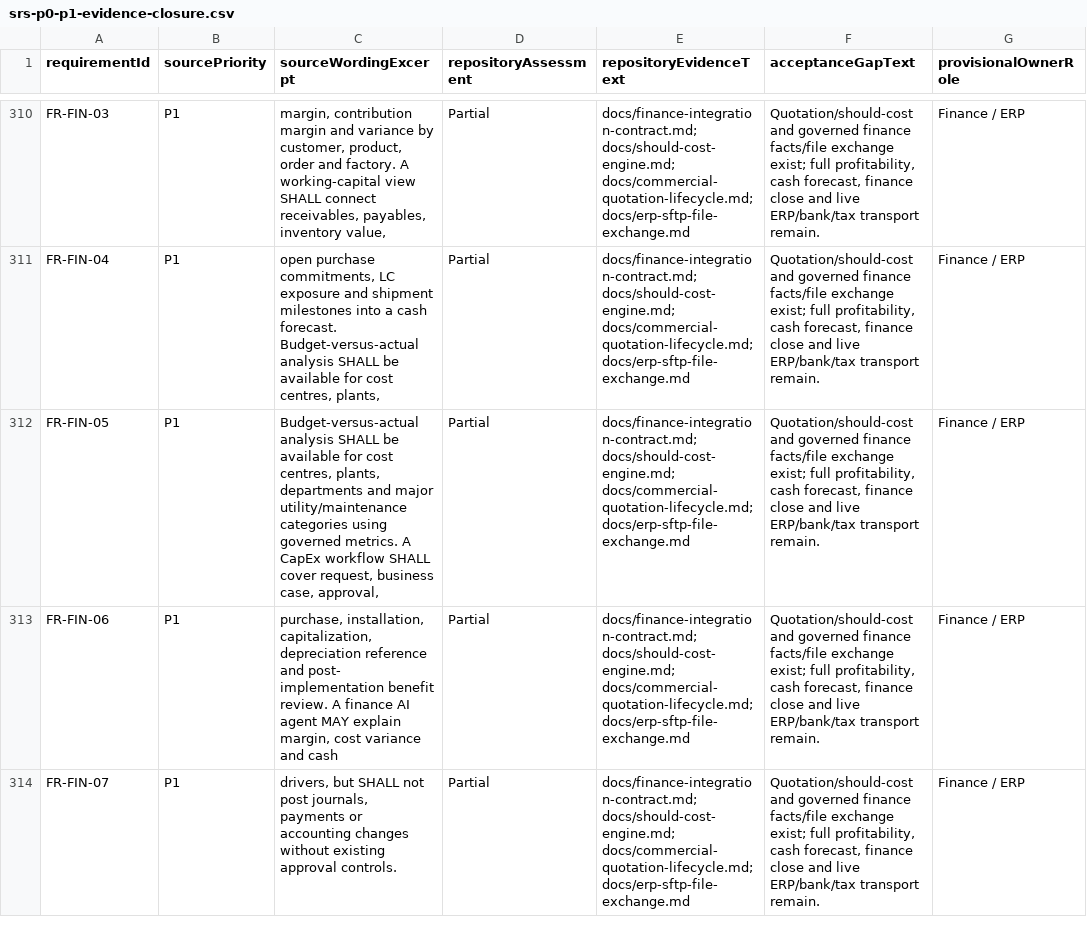
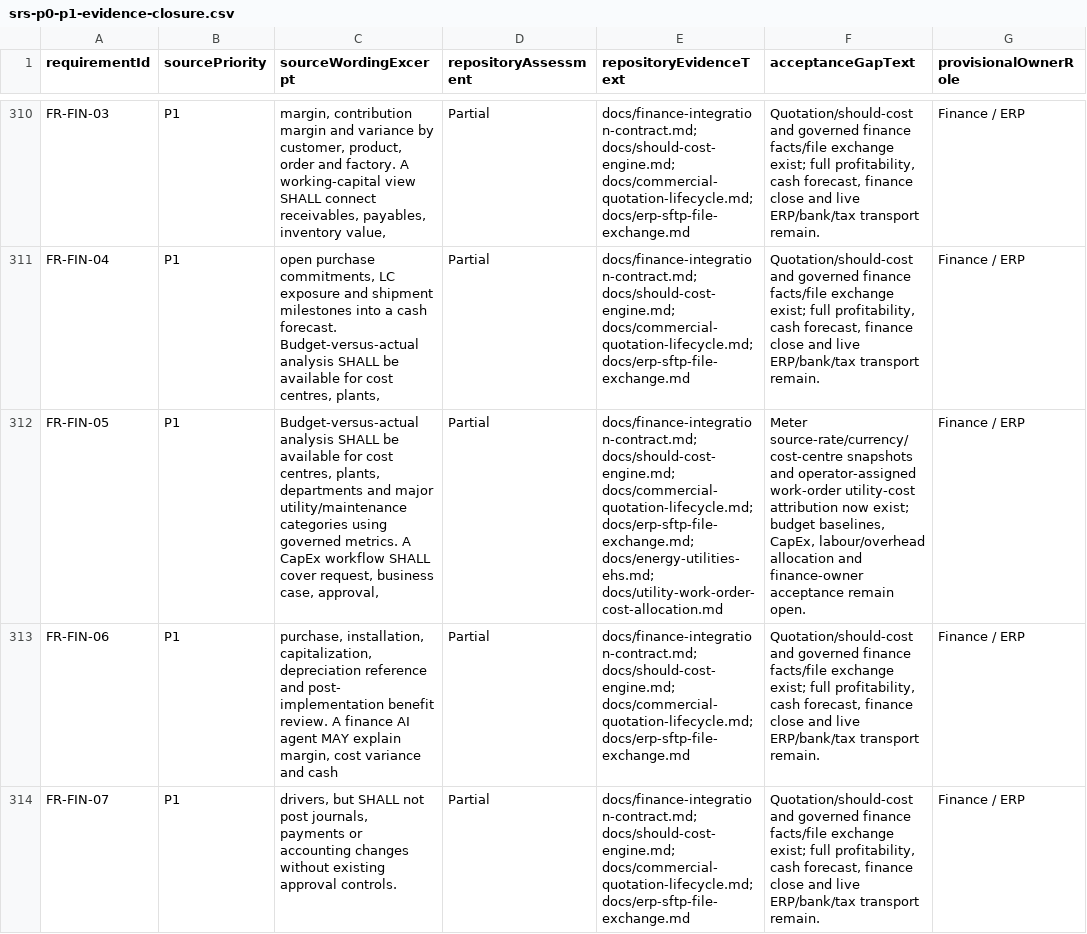
Before and after one commit to RakibulhasanUtsho07/factoryos, a CSV file: docs/srs-p0-p1-evidence-closure.csv, drawn as a sheet; only a part is shown, gaps mark what is left out; the diff covers the shown part only; the diff names each change by its address in the sheet, - before the commit and + after, or states it on an @@ line.

Commit message:
feat(utilities): allocate metered costs to production work orders

```diff
--- a/docs/srs-p0-p1-evidence-closure.csv
+++ b/docs/srs-p0-p1-evidence-closure.csv
-E312 (repositoryEvidenceText): …docs/should-cost-engine.md; docs/commercial-quotation-lifecycle.md; docs/erp-sftp-file-exchange.md
+E312 (repositoryEvidenceText): …docs/should-cost-engine.md; docs/commercial-quotation-lifecycle.md; docs/erp-sftp-file-exchange.md; docs/energy-utilities-ehs.md; docs/utility-work-order-cost-allocation.md
-F312 (acceptanceGapText): Quotation/should-cost and governed finance facts/file exchange exist; full profitability, cash forecast, finance close and live ERP/bank/tax transport remain.
+F312 (acceptanceGapText): Meter source-rate/currency/cost-centre snapshots and operator-assigned work-order utility-cost attribution now exist; budget baselines, CapEx, labour/overhead allocation and finance-owner acceptance remain open.
```
Also changed, not shown: 2 edited cells elsewhere in this file, 20 other files.
